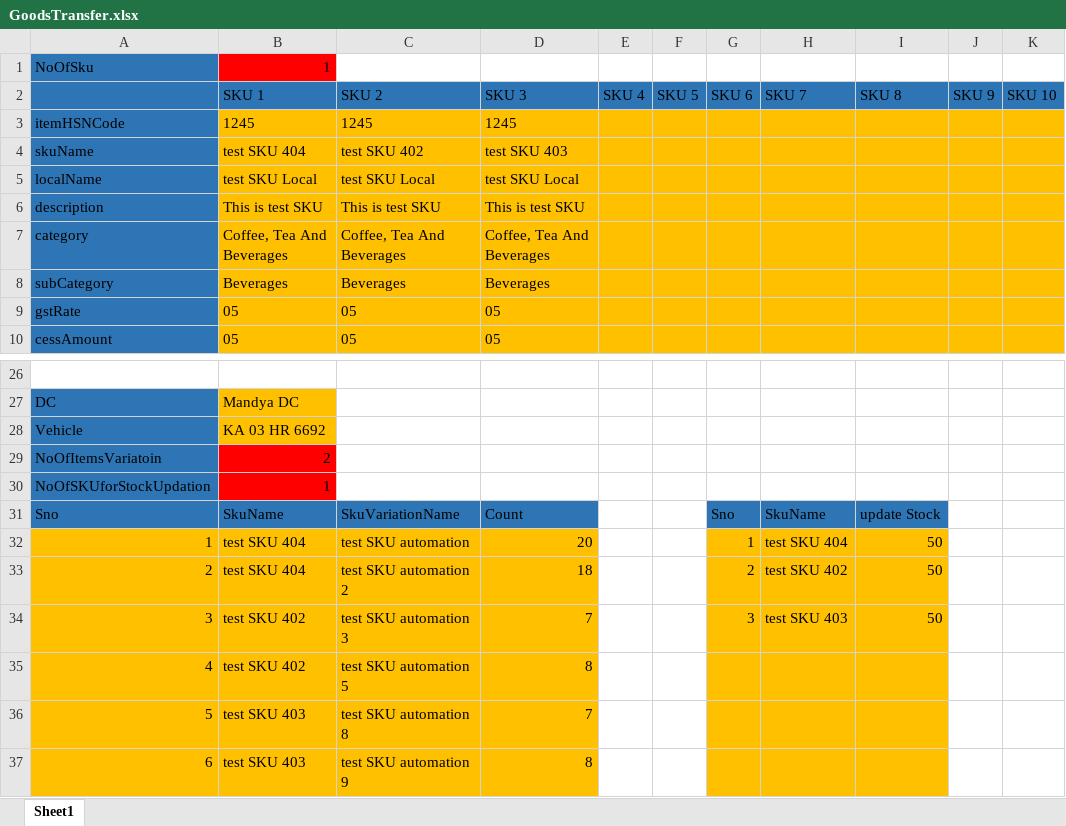
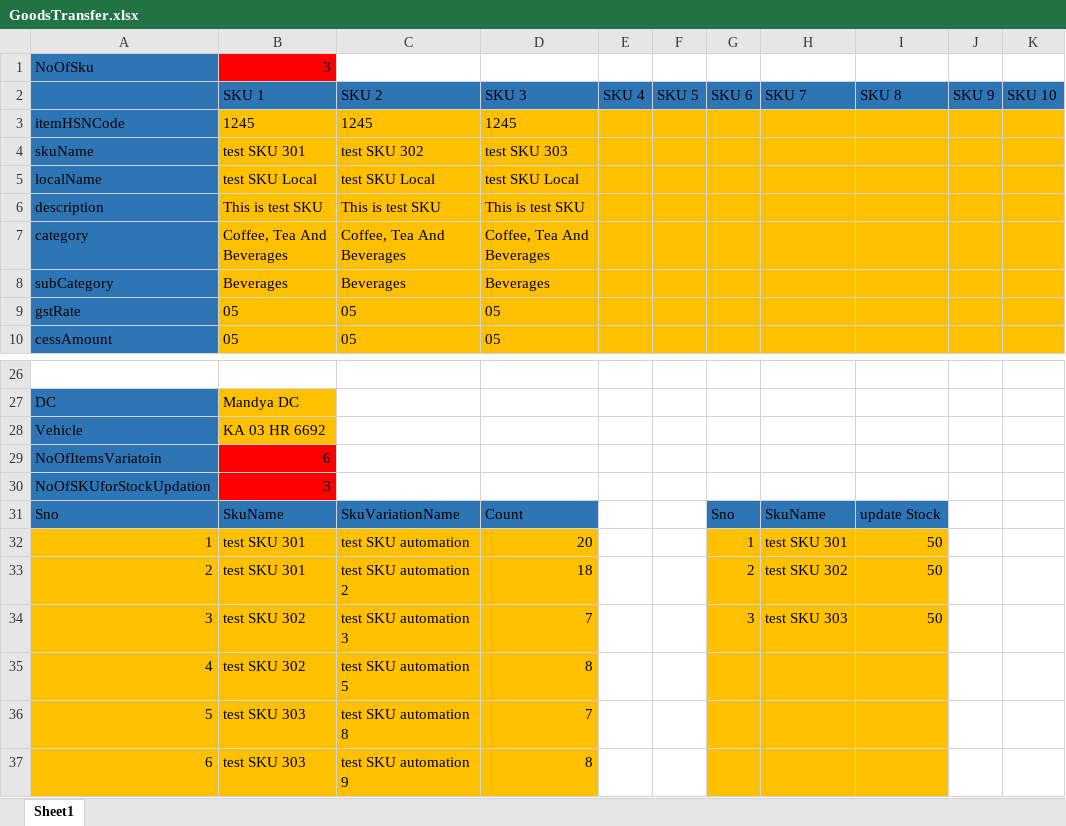
Before and after one commit to suhailsqm/FirstTestNG, an Excel workbook: resources/Goods/GoodsTransfer/GoodsTransfer.xlsx, sheet Sheet1, drawn as a sheet; only a part is shown, gaps mark what is left out; values as stored, in another font and other column widths than the file's, no borders; the diff names each change by its address in the sheet, - before the commit and + after, or states it on an @@ line.

```diff
--- a/resources/Goods/GoodsTransfer/GoodsTransfer.xlsx (sheet Sheet1)
+++ b/resources/Goods/GoodsTransfer/GoodsTransfer.xlsx (sheet Sheet1)
-B1: 1
+B1: 3
-B4: test SKU 404
+B4: test SKU 301
-C4: test SKU 402
+C4: test SKU 302
-D4: test SKU 403
+D4: test SKU 303
-B29: 2
+B29: 6
-B30: 1
+B30: 3
-B32:B33: test SKU 404
+B32:B33: test SKU 301
-H32: test SKU 404
+H32: test SKU 301
-H33: test SKU 402
+H33: test SKU 302
-B34:B35: test SKU 402
+B34:B35: test SKU 302
-H34: test SKU 403
+H34: test SKU 303
-B36:B37: test SKU 403
+B36:B37: test SKU 303
```
Also changed, not shown: resources/Goods/GoodsReceive/GoodsReceive.xlsx, 8 other files.
